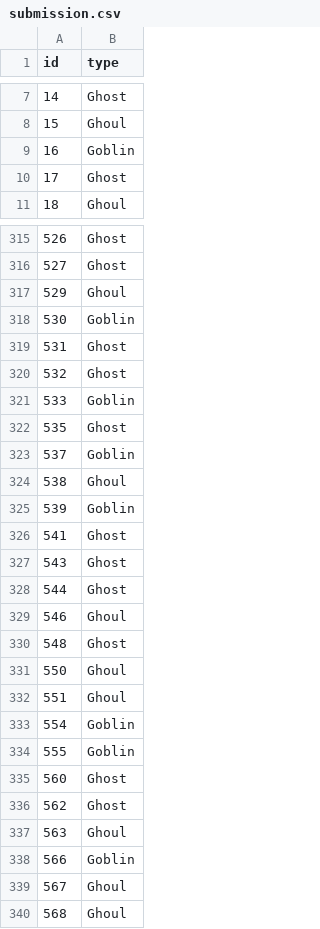
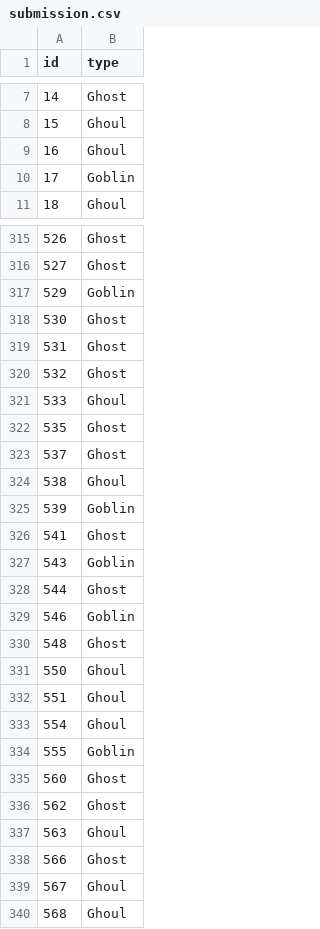
Before and after one commit to sominw/Kaggle, a CSV file: Ghosts, Goblins & Ghouls/submission.csv, drawn as a sheet; only a part is shown, gaps mark what is left out; the diff covers the shown part only.

```diff
--- a/Ghosts, Goblins & Ghouls/submission.csv
+++ b/Ghosts, Goblins & Ghouls/submission.csv
@@ -8,4 +8,4 @@ id,type
 15,Ghoul
-16,Goblin
-17,Ghost
+16,Ghoul
+17,Goblin
 18,Ghoul
@@ -316,9 +316,9 @@ id,type
 527,Ghost
-529,Ghoul
-530,Goblin
+529,Goblin
+530,Ghost
 531,Ghost
 532,Ghost
-533,Goblin
+533,Ghoul
 535,Ghost
-537,Goblin
+537,Ghost
 538,Ghoul
@@ -326,5 +326,5 @@ id,type
 541,Ghost
-543,Ghost
+543,Goblin
 544,Ghost
-546,Ghoul
+546,Goblin
 548,Ghost
@@ -332,3 +332,3 @@ id,type
 551,Ghoul
-554,Goblin
+554,Ghoul
 555,Goblin
@@ -337,3 +337,3 @@ id,type
 563,Ghoul
-566,Goblin
+566,Ghost
 567,Ghoul
```
Also changed, not shown: 85 edited cells elsewhere in this file, 1 other file.
